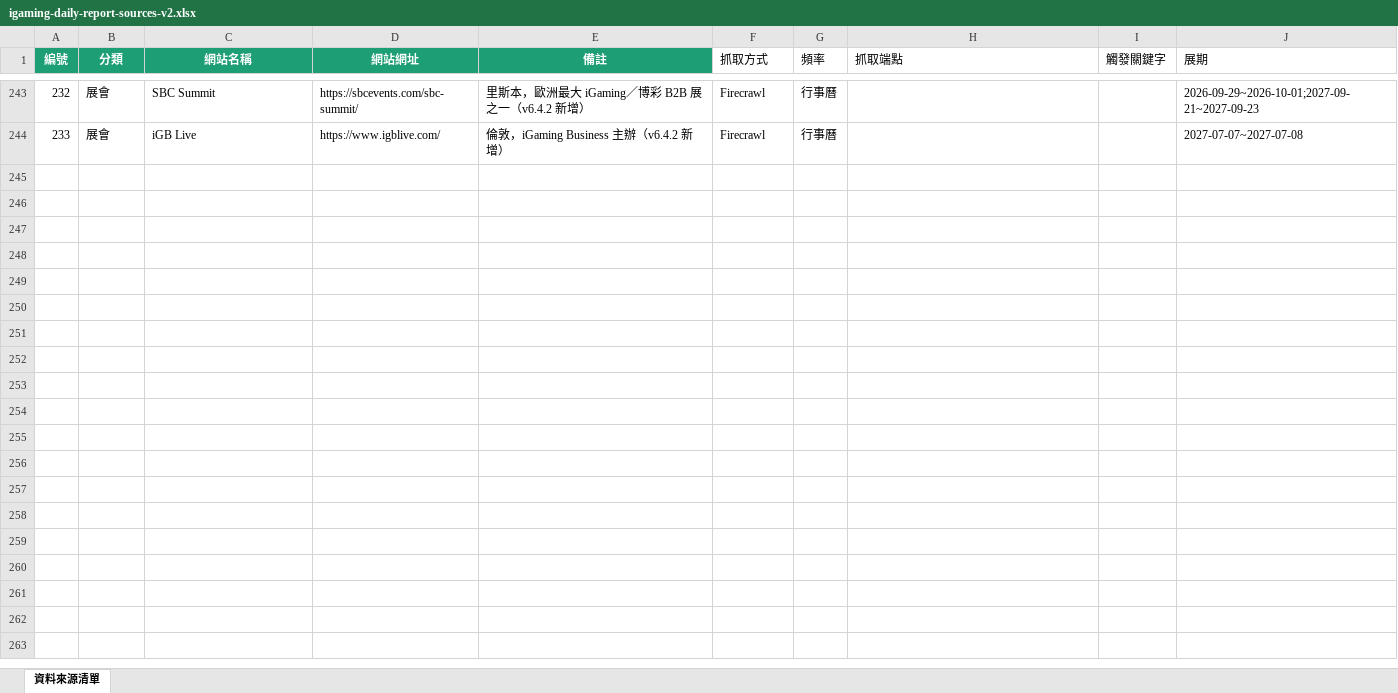
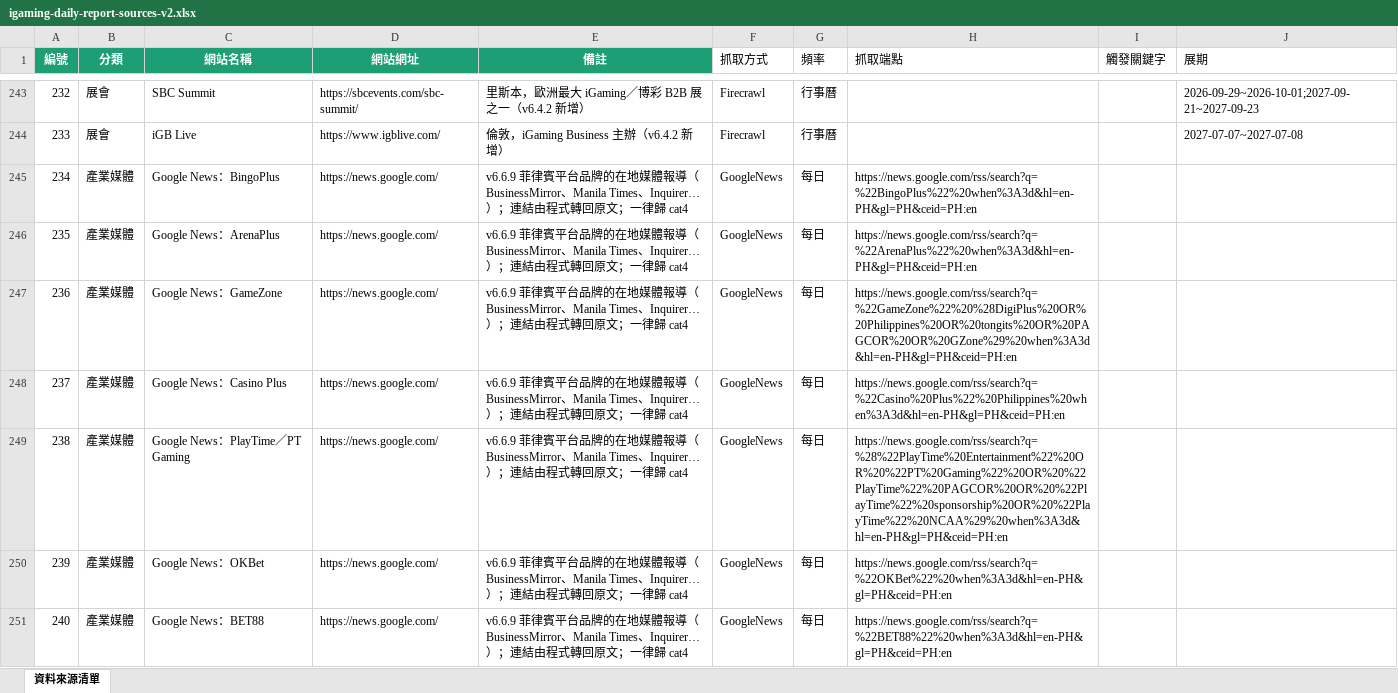
Before and after one commit to igaming-pulse/igaming-daily, an Excel workbook: sources/igaming-daily-report-sources-v2.xlsx, sheet 資料來源清單, drawn as a sheet; only a part is shown, gaps mark what is left out; values as stored, in another font and other column widths than the file's, no borders; the diff names each change by its address in the sheet, - before the commit and + after, or states it on an @@ line.

```diff
--- a/sources/igaming-daily-report-sources-v2.xlsx (sheet 資料來源清單)
+++ b/sources/igaming-daily-report-sources-v2.xlsx (sheet 資料來源清單)
+row 245: 234 | 產業媒體 | Google News：BingoPlus | https://news.google.com/ | v6.6.9 菲律賓平台品牌的在地媒體報導（BusinessMirror、Manila Times、Inquirer…）；連結由程式轉回原文；一律歸 cat4 | GoogleNews | 每日 | https://news.google.com/rss/search?q=%22BingoPlus%22%20when%3A3d&hl=en-PH&gl=PH&ceid=PH:en
+row 246: 235 | 產業媒體 | Google News：ArenaPlus | https://news.google.com/ | v6.6.9 菲律賓平台品牌的在地媒體報導（BusinessMirror、Manila Times、Inquirer…）；連結由程式轉回原文；一律歸 cat4 | GoogleNews | 每日 | https://news.google.com/rss/search?q=%22ArenaPlus%22%20when%3A3d&hl=en-PH&gl=PH&ceid=PH:en
+row 247: 236 | 產業媒體 | Google News：GameZone | https://news.google.com/ | v6.6.9 菲律賓平台品牌的在地媒體報導（BusinessMirror、Manila Times、Inquirer…）；連結由程式轉回原文；一律歸 cat4 | GoogleNews | 每日 | https://news.google.com/rss/search?q=%22GameZone%22%20%28DigiPlus%20OR%20Philippines%20OR%20tongits%20OR%20PAGCOR%20OR%20GZone%29%20when%3A3d&hl=en-PH&gl=PH&ceid=PH:en
+row 248: 237 | 產業媒體 | Google News：Casino Plus | https://news.google.com/ | v6.6.9 菲律賓平台品牌的在地媒體報導（BusinessMirror、Manila Times、Inquirer…）；連結由程式轉回原文；一律歸 cat4 | GoogleNews | 每日 | https://news.google.com/rss/search?q=%22Casino%20Plus%22%20Philippines%20when%3A3d&hl=en-PH&gl=PH&ceid=PH:en
+row 249: 238 | 產業媒體 | Google News：PlayTime／PT Gaming | https://news.google.com/ | v6.6.9 菲律賓平台品牌的在地媒體報導（BusinessMirror、Manila Times、Inquirer…）；連結由程式轉回原文；一律歸 cat4 | GoogleNews | 每日 | https://news.google.com/rss/search?q=%28%22PlayTime%20Entertainment%22%20OR%20%22PT%20Gaming%22%20OR%20%22PlayTime%22%20PAGCOR%20OR%20%22PlayTime%22%20sponsorship%20OR%20%22PlayTime%22%20NCAA%29%20when%3A3d&hl=en-PH&gl=PH&ceid=PH:en
+row 250: 239 | 產業媒體 | Google News：OKBet | https://news.google.com/ | v6.6.9 菲律賓平台品牌的在地媒體報導（BusinessMirror、Manila Times、Inquirer…）；連結由程式轉回原文；一律歸 cat4 | GoogleNews | 每日 | https://news.google.com/rss/search?q=%22OKBet%22%20when%3A3d&hl=en-PH&gl=PH&ceid=PH:en
+row 251: 240 | 產業媒體 | Google News：BET88 | https://news.google.com/ | v6.6.9 菲律賓平台品牌的在地媒體報導（BusinessMirror、Manila Times、Inquirer…）；連結由程式轉回原文；一律歸 cat4 | GoogleNews | 每日 | https://news.google.com/rss/search?q=%22BET88%22%20when%3A3d&hl=en-PH&gl=PH&ceid=PH:en
```
Also changed, not shown: 7 other files.
